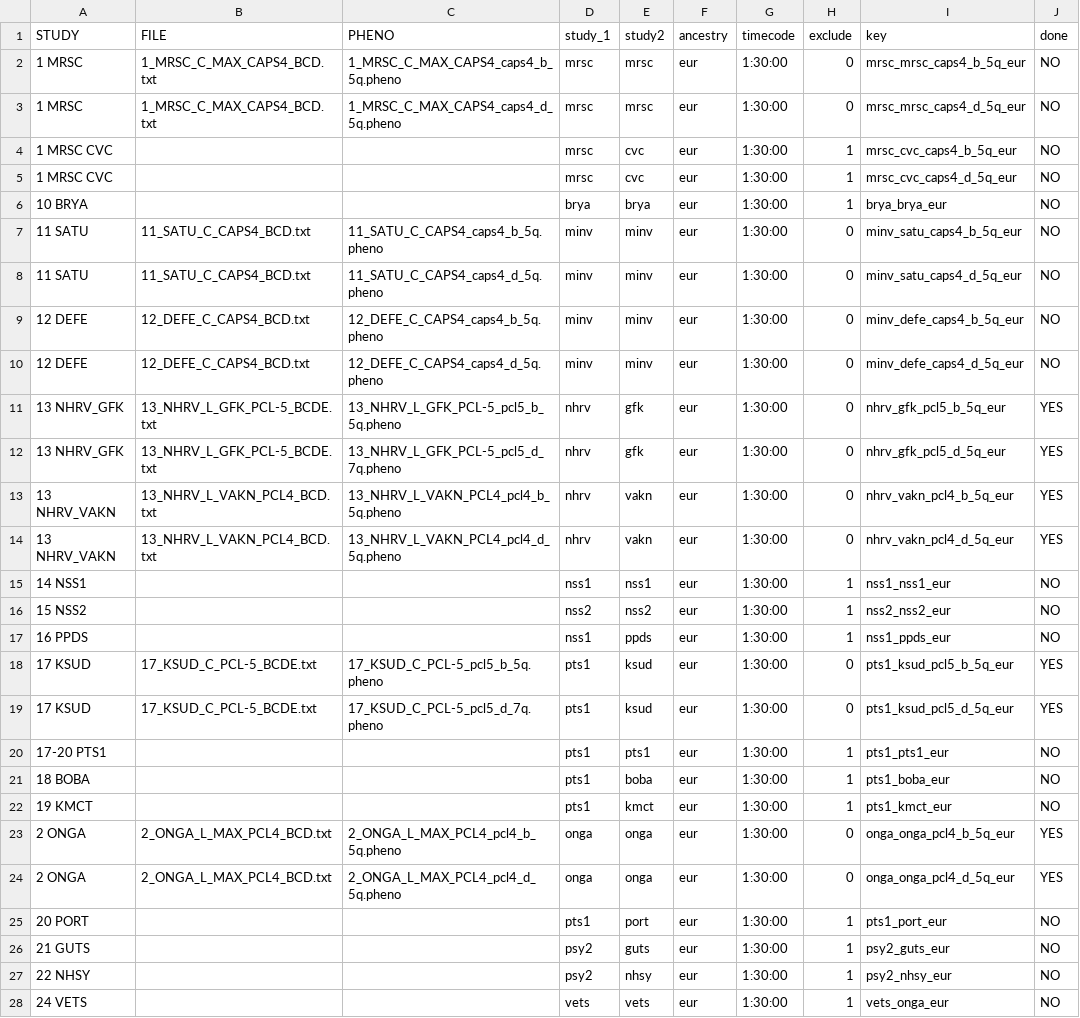
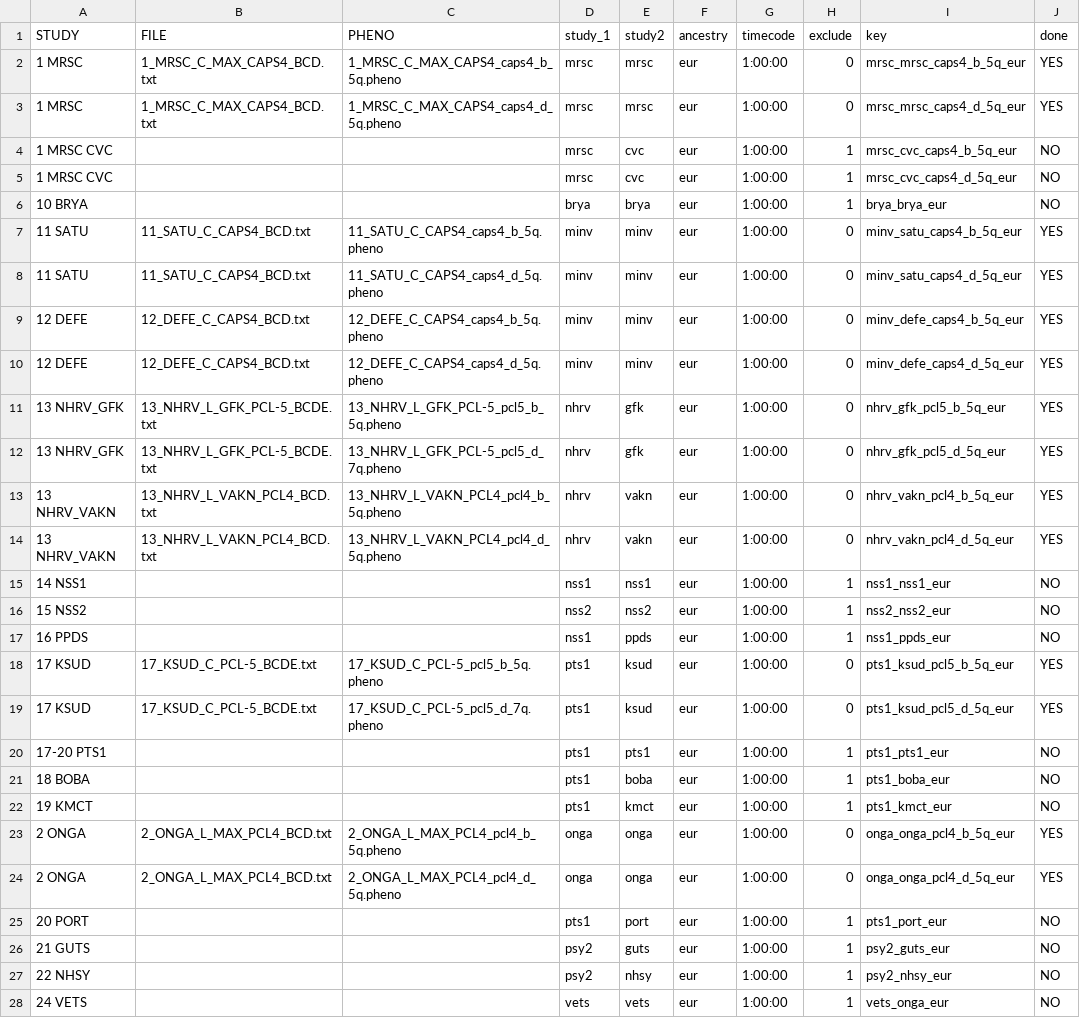
Before and after one commit to m1sorenson/freeze3_symp_cluster_gwas, a CSV file: dosage_locations_symp_clusters.csv, drawn as a sheet; only a part is shown; the diff covers the shown part only.

```diff
--- a/dosage_locations_symp_clusters.csv
+++ b/dosage_locations_symp_clusters.csv
@@ -1,28 +1,28 @@
 STUDY,FILE,PHENO,study_1,study2,ancestry,timecode,exclude,key,done
-1 MRSC,1_MRSC_C_MAX_CAPS4_BCD.txt,1_MRSC_C_MAX_CAPS4_caps4_b_5q.pheno,mrsc,mrsc,eur,1:30:00,0,mrsc_mrsc_caps4_b_5q_eur,NO
-1 MRSC,1_MRSC_C_MAX_CAPS4_BCD.txt,1_MRSC_C_MAX_CAPS4_caps4_d_5q.pheno,mrsc,mrsc,eur,1:30:00,0,mrsc_mrsc_caps4_d_5q_eur,NO
-1 MRSC CVC,,,mrsc,cvc,eur,1:30:00,1,mrsc_cvc_caps4_b_5q_eur,NO
-1 MRSC CVC,,,mrsc,cvc,eur,1:30:00,1,mrsc_cvc_caps4_d_5q_eur,NO
-10 BRYA,,,brya,brya,eur,1:30:00,1,brya_brya_eur,NO
-11 SATU,11_SATU_C_CAPS4_BCD.txt,11_SATU_C_CAPS4_caps4_b_5q.pheno,minv,minv,eur,1:30:00,0,minv_satu_caps4_b_5q_eur,NO
-11 SATU,11_SATU_C_CAPS4_BCD.txt,11_SATU_C_CAPS4_caps4_d_5q.pheno,minv,minv,eur,1:30:00,0,minv_satu_caps4_d_5q_eur,NO
-12 DEFE,12_DEFE_C_CAPS4_BCD.txt,12_DEFE_C_CAPS4_caps4_b_5q.pheno,minv,minv,eur,1:30:00,0,minv_defe_caps4_b_5q_eur,NO
-12 DEFE,12_DEFE_C_CAPS4_BCD.txt,12_DEFE_C_CAPS4_caps4_d_5q.pheno,minv,minv,eur,1:30:00,0,minv_defe_caps4_d_5q_eur,NO
-13 NHRV_GFK,13_NHRV_L_GFK_PCL-5_BCDE.txt,13_NHRV_L_GFK_PCL-5_pcl5_b_5q.pheno,nhrv,gfk,eur,1:30:00,0,nhrv_gfk_pcl5_b_5q_eur,YES
-13 NHRV_GFK,13_NHRV_L_GFK_PCL-5_BCDE.txt,13_NHRV_L_GFK_PCL-5_pcl5_d_7q.pheno,nhrv,gfk,eur,1:30:00,0,nhrv_gfk_pcl5_d_5q_eur,YES
-13 NHRV_VAKN,13_NHRV_L_VAKN_PCL4_BCD.txt,13_NHRV_L_VAKN_PCL4_pcl4_b_5q.pheno,nhrv,vakn,eur,1:30:00,0,nhrv_vakn_pcl4_b_5q_eur,YES
-13 NHRV_VAKN,13_NHRV_L_VAKN_PCL4_BCD.txt,13_NHRV_L_VAKN_PCL4_pcl4_d_5q.pheno,nhrv,vakn,eur,1:30:00,0,nhrv_vakn_pcl4_d_5q_eur,YES
-14 NSS1,,,nss1,nss1,eur,1:30:00,1,nss1_nss1_eur,NO
-15 NSS2,,,nss2,nss2,eur,1:30:00,1,nss2_nss2_eur,NO
-16 PPDS,,,nss1,ppds,eur,1:30:00,1,nss1_ppds_eur,NO
-17 KSUD,17_KSUD_C_PCL-5_BCDE.txt,17_KSUD_C_PCL-5_pcl5_b_5q.pheno,pts1,ksud,eur,1:30:00,0,pts1_ksud_pcl5_b_5q_eur,YES
-17 KSUD,17_KSUD_C_PCL-5_BCDE.txt,17_KSUD_C_PCL-5_pcl5_d_7q.pheno,pts1,ksud,eur,1:30:00,0,pts1_ksud_pcl5_d_5q_eur,YES
-17-20 PTS1,,,pts1,pts1,eur,1:30:00,1,pts1_pts1_eur,NO
-18 BOBA,,,pts1,boba,eur,1:30:00,1,pts1_boba_eur,NO
-19 KMCT,,,pts1,kmct,eur,1:30:00,1,pts1_kmct_eur,NO
-2 ONGA,2_ONGA_L_MAX_PCL4_BCD.txt,2_ONGA_L_MAX_PCL4_pcl4_b_5q.pheno,onga,onga,eur,1:30:00,0,onga_onga_pcl4_b_5q_eur,YES
-2 ONGA,2_ONGA_L_MAX_PCL4_BCD.txt,2_ONGA_L_MAX_PCL4_pcl4_d_5q.pheno,onga,onga,eur,1:30:00,0,onga_onga_pcl4_d_5q_eur,YES
-20 PORT,,,pts1,port,eur,1:30:00,1,pts1_port_eur,NO
-21 GUTS,,,psy2,guts,eur,1:30:00,1,psy2_guts_eur,NO
-22 NHSY,,,psy2,nhsy,eur,1:30:00,1,psy2_nhsy_eur,NO
-24 VETS,,,vets,vets,eur,1:30:00,1,vets_onga_eur,NO
+1 MRSC,1_MRSC_C_MAX_CAPS4_BCD.txt,1_MRSC_C_MAX_CAPS4_caps4_b_5q.pheno,mrsc,mrsc,eur,1:00:00,0,mrsc_mrsc_caps4_b_5q_eur,YES
+1 MRSC,1_MRSC_C_MAX_CAPS4_BCD.txt,1_MRSC_C_MAX_CAPS4_caps4_d_5q.pheno,mrsc,mrsc,eur,1:00:00,0,mrsc_mrsc_caps4_d_5q_eur,YES
+1 MRSC CVC,,,mrsc,cvc,eur,1:00:00,1,mrsc_cvc_caps4_b_5q_eur,NO
+1 MRSC CVC,,,mrsc,cvc,eur,1:00:00,1,mrsc_cvc_caps4_d_5q_eur,NO
+10 BRYA,,,brya,brya,eur,1:00:00,1,brya_brya_eur,NO
+11 SATU,11_SATU_C_CAPS4_BCD.txt,11_SATU_C_CAPS4_caps4_b_5q.pheno,minv,minv,eur,1:00:00,0,minv_satu_caps4_b_5q_eur,YES
+11 SATU,11_SATU_C_CAPS4_BCD.txt,11_SATU_C_CAPS4_caps4_d_5q.pheno,minv,minv,eur,1:00:00,0,minv_satu_caps4_d_5q_eur,YES
+12 DEFE,12_DEFE_C_CAPS4_BCD.txt,12_DEFE_C_CAPS4_caps4_b_5q.pheno,minv,minv,eur,1:00:00,0,minv_defe_caps4_b_5q_eur,YES
+12 DEFE,12_DEFE_C_CAPS4_BCD.txt,12_DEFE_C_CAPS4_caps4_d_5q.pheno,minv,minv,eur,1:00:00,0,minv_defe_caps4_d_5q_eur,YES
+13 NHRV_GFK,13_NHRV_L_GFK_PCL-5_BCDE.txt,13_NHRV_L_GFK_PCL-5_pcl5_b_5q.pheno,nhrv,gfk,eur,1:00:00,0,nhrv_gfk_pcl5_b_5q_eur,YES
+13 NHRV_GFK,13_NHRV_L_GFK_PCL-5_BCDE.txt,13_NHRV_L_GFK_PCL-5_pcl5_d_7q.pheno,nhrv,gfk,eur,1:00:00,0,nhrv_gfk_pcl5_d_5q_eur,YES
+13 NHRV_VAKN,13_NHRV_L_VAKN_PCL4_BCD.txt,13_NHRV_L_VAKN_PCL4_pcl4_b_5q.pheno,nhrv,vakn,eur,1:00:00,0,nhrv_vakn_pcl4_b_5q_eur,YES
+13 NHRV_VAKN,13_NHRV_L_VAKN_PCL4_BCD.txt,13_NHRV_L_VAKN_PCL4_pcl4_d_5q.pheno,nhrv,vakn,eur,1:00:00,0,nhrv_vakn_pcl4_d_5q_eur,YES
+14 NSS1,,,nss1,nss1,eur,1:00:00,1,nss1_nss1_eur,NO
+15 NSS2,,,nss2,nss2,eur,1:00:00,1,nss2_nss2_eur,NO
+16 PPDS,,,nss1,ppds,eur,1:00:00,1,nss1_ppds_eur,NO
+17 KSUD,17_KSUD_C_PCL-5_BCDE.txt,17_KSUD_C_PCL-5_pcl5_b_5q.pheno,pts1,ksud,eur,1:00:00,0,pts1_ksud_pcl5_b_5q_eur,YES
+17 KSUD,17_KSUD_C_PCL-5_BCDE.txt,17_KSUD_C_PCL-5_pcl5_d_7q.pheno,pts1,ksud,eur,1:00:00,0,pts1_ksud_pcl5_d_5q_eur,YES
+17-20 PTS1,,,pts1,pts1,eur,1:00:00,1,pts1_pts1_eur,NO
+18 BOBA,,,pts1,boba,eur,1:00:00,1,pts1_boba_eur,NO
+19 KMCT,,,pts1,kmct,eur,1:00:00,1,pts1_kmct_eur,NO
+2 ONGA,2_ONGA_L_MAX_PCL4_BCD.txt,2_ONGA_L_MAX_PCL4_pcl4_b_5q.pheno,onga,onga,eur,1:00:00,0,onga_onga_pcl4_b_5q_eur,YES
+2 ONGA,2_ONGA_L_MAX_PCL4_BCD.txt,2_ONGA_L_MAX_PCL4_pcl4_d_5q.pheno,onga,onga,eur,1:00:00,0,onga_onga_pcl4_d_5q_eur,YES
+20 PORT,,,pts1,port,eur,1:00:00,1,pts1_port_eur,NO
+21 GUTS,,,psy2,guts,eur,1:00:00,1,psy2_guts_eur,NO
+22 NHSY,,,psy2,nhsy,eur,1:00:00,1,psy2_nhsy_eur,NO
+24 VETS,,,vets,vets,eur,1:00:00,1,vets_onga_eur,NO
```
Also changed, not shown: 46 edited cells elsewhere in this file, 7 other files.
